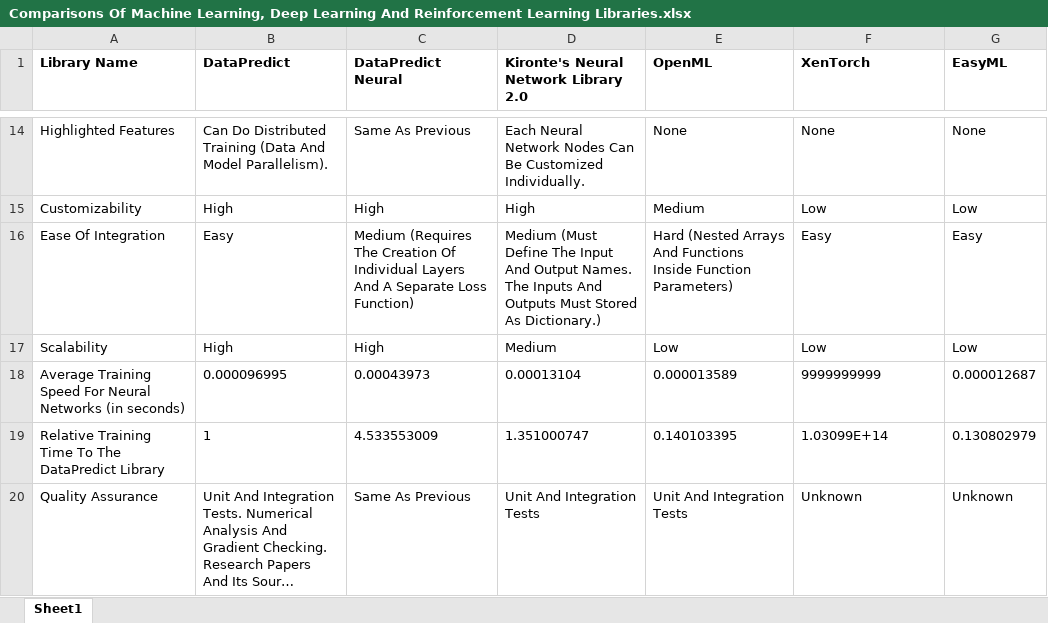
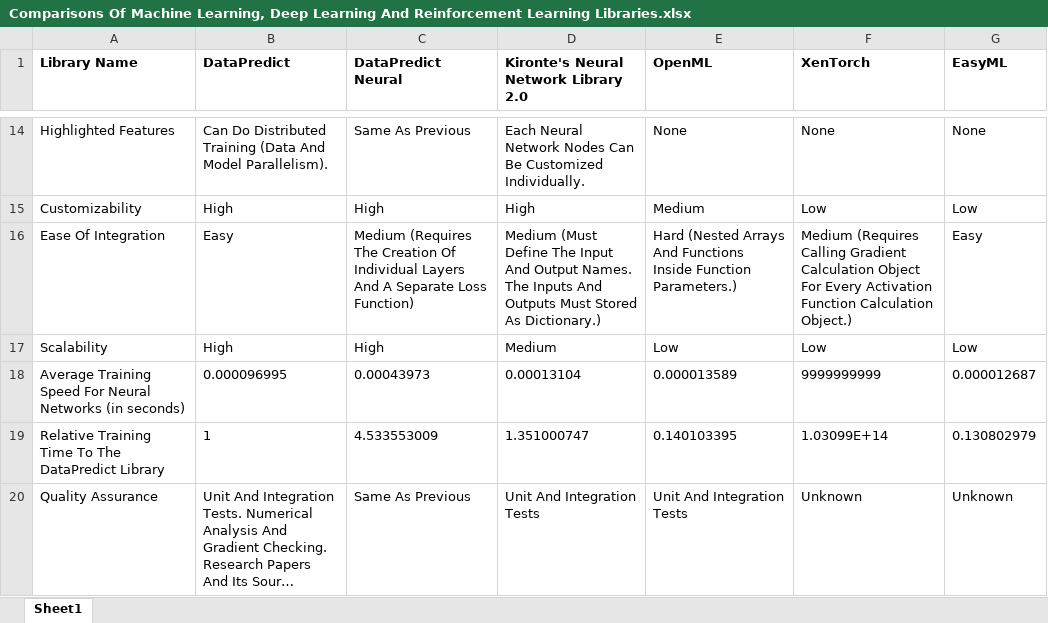
Before and after one commit to AqwamCreates/Software-Libraries-Comparisons, an Excel workbook: Comparisons Of Machine Learning, Deep Learning And Reinforcement Learning Libraries.xlsx, sheet Sheet1, drawn as a sheet; only a part is shown, gaps mark what is left out; long unchanged cells end in …; values as stored, in another font and other column widths than the file's, no borders; the diff names each change by its address in the sheet, - before the commit and + after, or states it on an @@ line.

Commit message:
Update Comparisons Of Machine Learning, Deep Learning And Reinforcement Learning Libraries.xlsx

```diff
--- a/Comparisons Of Machine Learning, Deep Learning And Reinforcement Learning Libraries.xlsx (sheet Sheet1)
+++ b/Comparisons Of Machine Learning, Deep Learning And Reinforcement Learning Libraries.xlsx (sheet Sheet1)
-E16 (OpenML): …Inside Function Parameters)
+E16 (OpenML): …Inside Function Parameters.)
-F16 (XenTorch): Easy
+F16 (XenTorch): Medium (Requires Calling Gradient Calculation Object For Every Activation Function Calculation Object.)
```
